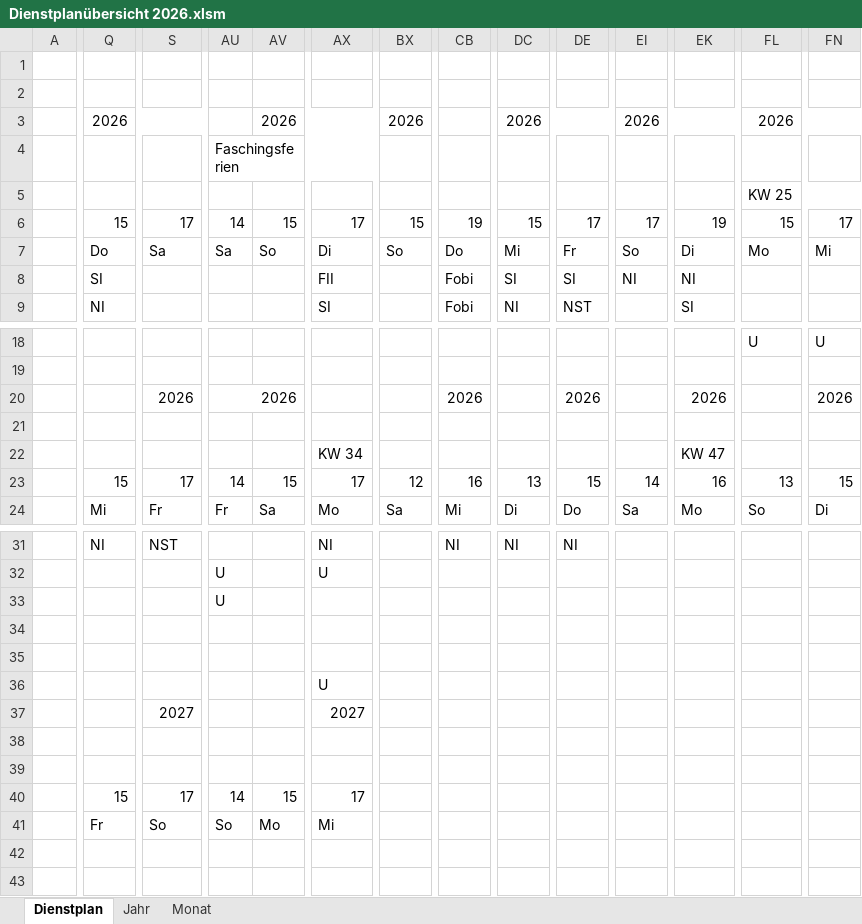
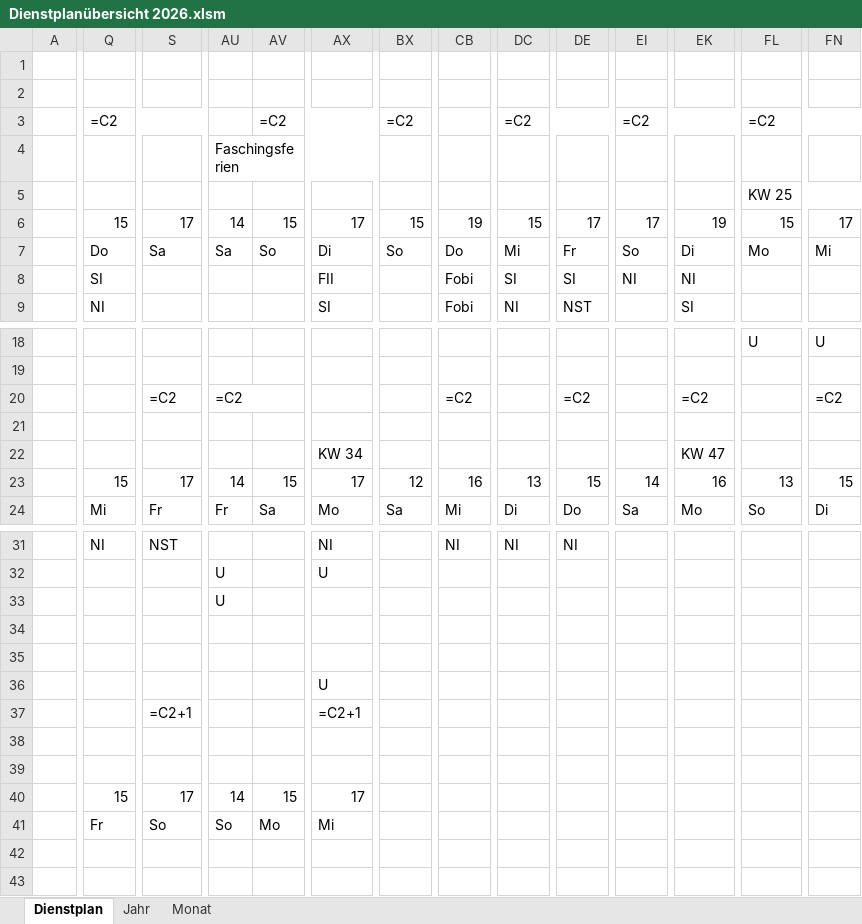
Before and after one commit to Bas1cally/Ambulanzzeug, an Excel workbook: Dienstplanübersicht 2026.xlsm, sheet Dienstplan, drawn as a sheet; only a part is shown, gaps mark what is left out; values as stored, in another font and other column widths than the file's, no cell formats; formulas without a stored value are shown as written; charts and pictures not drawn; the diff names each change by its address in the sheet, - before the commit and + after, or states it on an @@ line.

```diff
--- a/Dienstplanübersicht 2026.xlsm (sheet Dienstplan)
+++ b/Dienstplanübersicht 2026.xlsm (sheet Dienstplan)
-Q3: 2026
+Q3: =C2
-AV3: 2026
+AV3: =C2
-BX3: 2026
+BX3: =C2
-DC3: 2026
+DC3: =C2
-EI3: 2026
+EI3: =C2
-FL3: 2026
+FL3: =C2
-S20: 2026
+S20: =C2
-AU20: 2026
+AU20: =C2
-CB20: 2026
+CB20: =C2
-DE20: 2026
+DE20: =C2
-EK20: 2026
+EK20: =C2
-FN20: 2026
+FN20: =C2
-S37: 2027
+S37: =C2+1
-AX37: 2027
+AX37: =C2+1
```
Also changed, not shown: sheet Monat, sheet Jahr, cell formats, charts or pictures, 1 other file.
